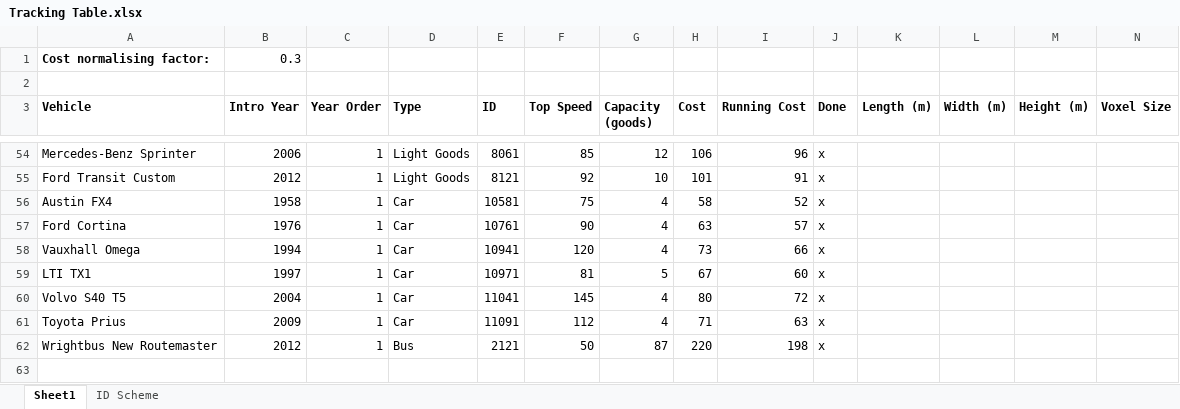
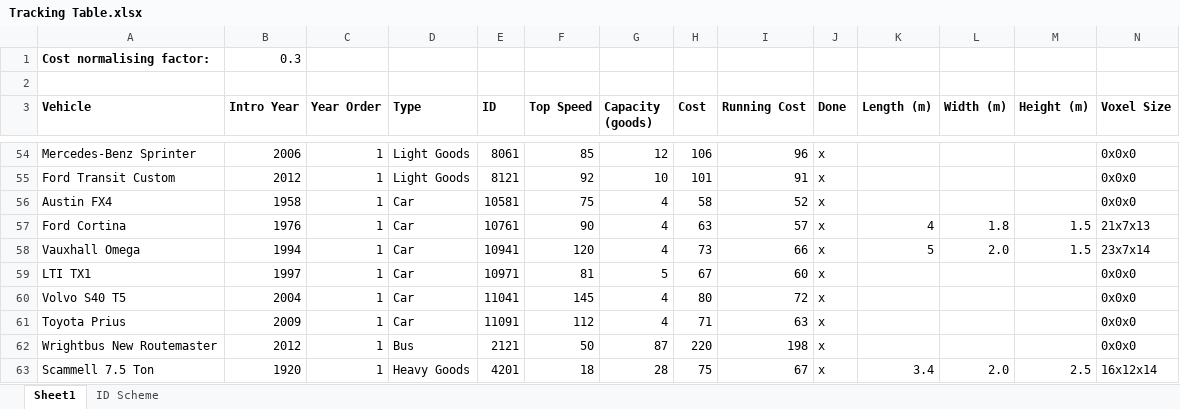
Before and after one commit to mattkimber/timberwolfs_road_vehicles, an Excel workbook: Tracking Table.xlsx, sheet Sheet1, drawn as a sheet; only a part is shown, gaps mark what is left out; values as stored, in another font and other column widths than the file's, no borders; rows hold the shown columns only; the diff covers the shown part only; the diff names each change by its address in the sheet, - before the commit and + after, or states it on an @@ line.

```diff
--- a/Tracking Table.xlsx (sheet Sheet1)
+++ b/Tracking Table.xlsx (sheet Sheet1)
-N54:N56 (Voxel Size): (empty)
+N54:N56 (Voxel Size): 0x0x0
-K57 (Length (m)): (empty)
+K57 (Length (m)): 4
-L57 (Width (m)): (empty)
+L57 (Width (m)): 1.8
-M57:M58 (Height (m)): (empty)
+M57:M58 (Height (m)): 1.5
-N57 (Voxel Size): (empty)
+N57 (Voxel Size): 21x7x13
-K58 (Length (m)): (empty)
+K58 (Length (m)): 5
-L58 (Width (m)): (empty)
+L58 (Width (m)): 2.0
-N58 (Voxel Size): (empty)
+N58 (Voxel Size): 23x7x14
-N59:N62 (Voxel Size): (empty)
+N59:N62 (Voxel Size): 0x0x0
+row 63: Scammell 7.5 Ton | 1920 | 1 | Heavy Goods | 4201 | 18 | 28 | 75 | 67 | x | 3.4 | 2.0 | 2.5 | 16x12x14
```
Also changed, not shown: 47 edited cells elsewhere in this sheet, formulas that keep their value, 55 other files.
